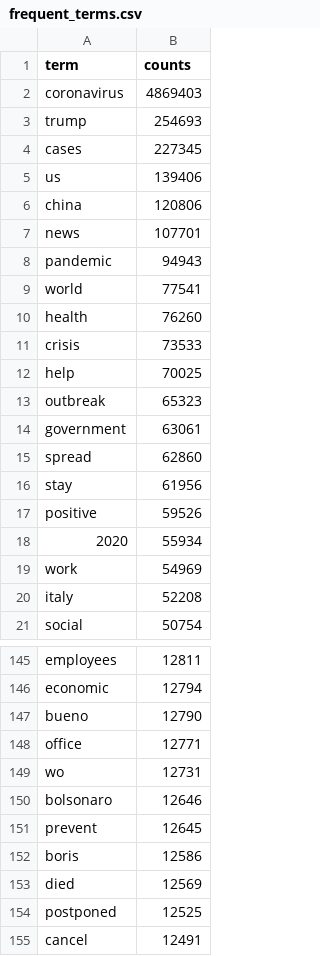
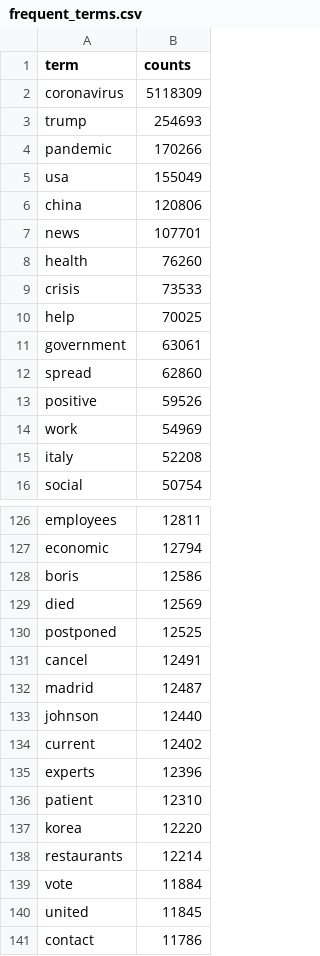
Before and after one commit to stevemac228/CS3100-Project, a CSV file: twitter datasets/frequent_terms.csv, drawn as a sheet; only a part is shown, gaps mark what is left out; the shorter side is filled out with more unchanged rows; the diff covers the shown part only.

Commit message:
Cleared terms some more

```diff
--- a/twitter datasets/frequent_terms.csv
+++ b/twitter datasets/frequent_terms.csv
@@ -1,10 +1,8 @@
 term,counts
-coronavirus,4869403
+coronavirus,5118309
 trump,254693
-cases,227345
-us,139406
+pandemic,170266
+usa,155049
 china,120806
 news,107701
-pandemic,94943
-world,77541
 health,76260
@@ -12,8 +10,5 @@ crisis,73533
 help,70025
-outbreak,65323
 government,63061
 spread,62860
-stay,61956
 positive,59526
-2020,55934
 work,54969
@@ -146,7 +127,2 @@ employees,12811
 economic,12794
-bueno,12790
-office,12771
-wo,12731
-bolsonaro,12646
-prevent,12645
 boris,12586
```
Also changed, not shown: 26 removed rows elsewhere in this file.
